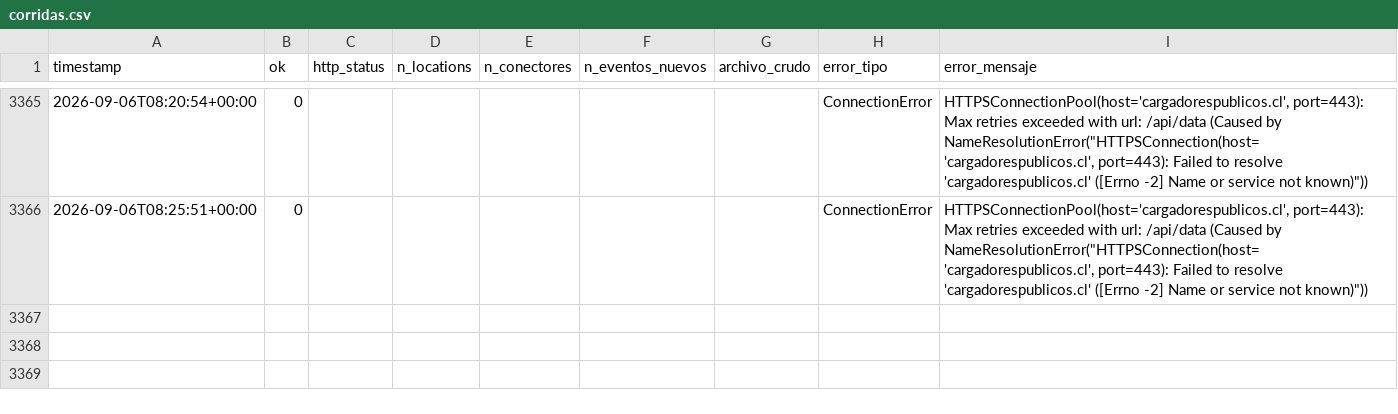
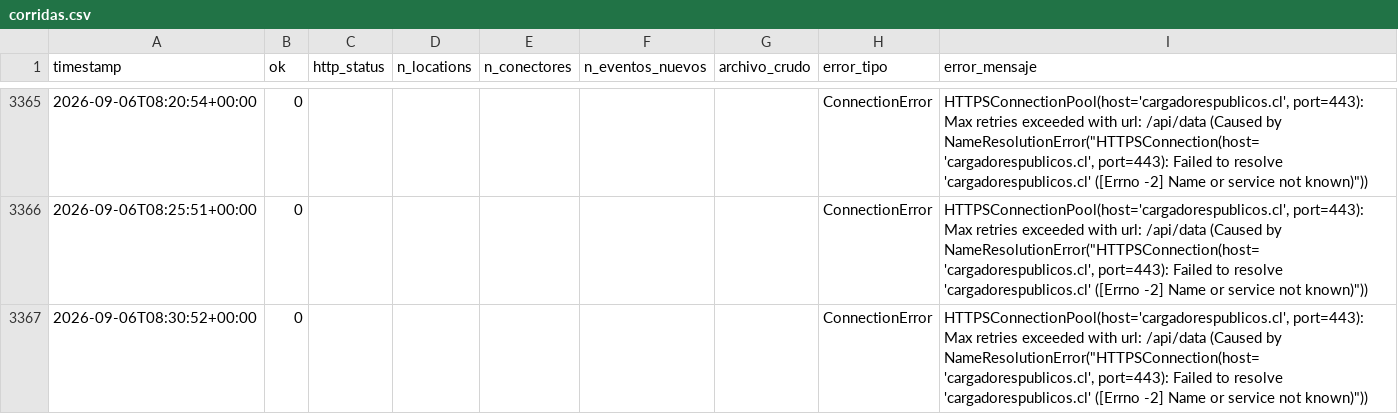
Before and after one commit to pverastegui/V1_PPMM_GX, a CSV file: data/corridas.csv, drawn as a sheet; only a part is shown, gaps mark what is left out.

```diff
--- a/data/corridas.csv
+++ b/data/corridas.csv
@@ -3366 +3366,2 @@ timestamp,ok,http_status,n_locations,n_conectores,n_eventos_nuevos,archivo_crudo
 2026-09-06T08:25:51+00:00,0,,,,,,ConnectionError,"HTTPSConnectionPool(host='cargadorespublicos.cl', port=443): Max retries exceeded with url: /api/data (Caused by NameResolutionError(""HTTPSConnection(host='cargadorespublicos.cl', port=443): Failed to resolve 'cargadorespublicos.cl' ([Errno -2] Name or service not known)""))"
+2026-09-06T08:30:52+00:00,0,,,,,,ConnectionError,"HTTPSConnectionPool(host='cargadorespublicos.cl', port=443): Max retries exceeded with url: /api/data (Caused by NameResolutionError(""HTTPSConnection(host='cargadorespublicos.cl', port=443): Failed to resolve 'cargadorespublicos.cl' ([Errno -2] Name or service not known)""))"
```
